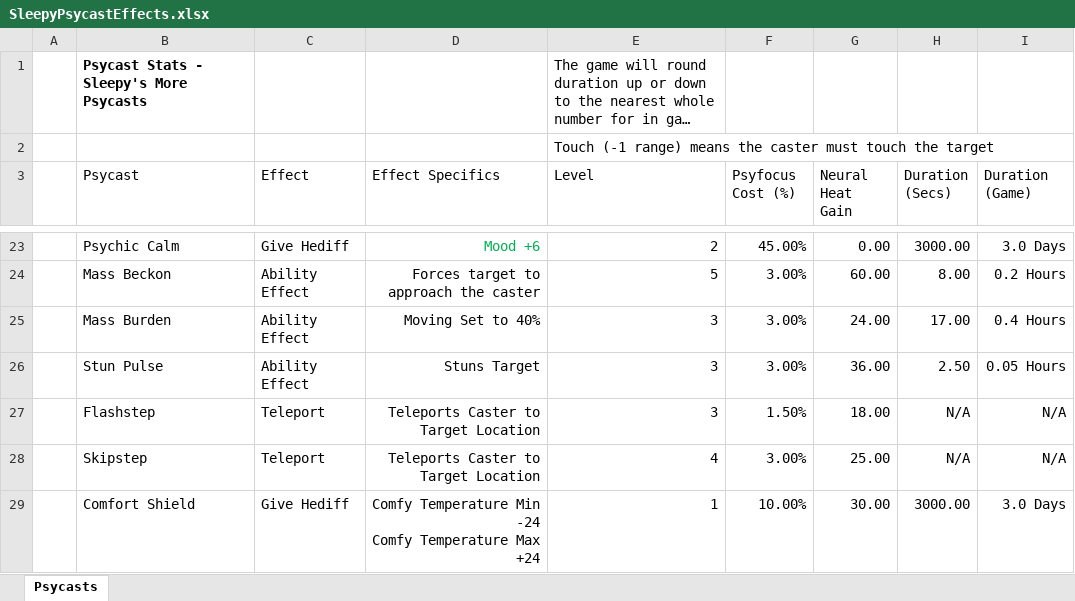
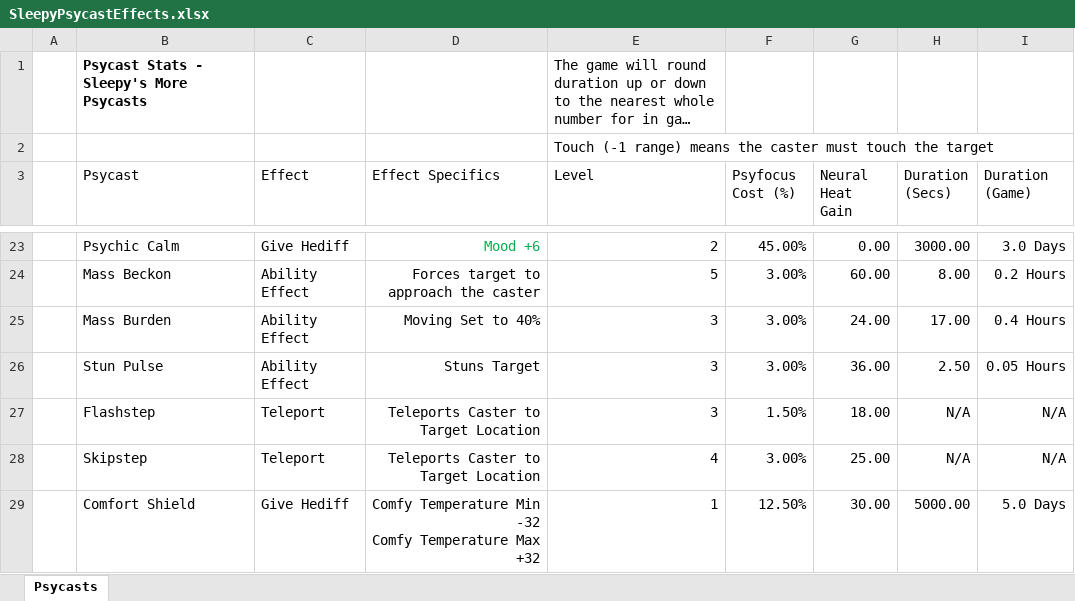
Before and after one commit to sleepy068/Rimworld_MorePsycasts, an Excel workbook: Resources/SleepyPsycastEffects.xlsx, sheet Psycasts, drawn as a sheet; only a part is shown, gaps mark what is left out; long unchanged cells end in …; values as stored, in another font and other column widths than the file's, no borders; table styles not drawn; ↵ is a line break in a cell; the diff names each change by its address in the sheet, - before the commit and + after, or states it on an @@ line.

```diff
--- a/Resources/SleepyPsycastEffects.xlsx (sheet Psycasts)
+++ b/Resources/SleepyPsycastEffects.xlsx (sheet Psycasts)
-D29 (Effect Specifics): …Temperature Min -24 ↵ Comfy Temperature Max +24
+D29 (Effect Specifics): …Temperature Min -32 ↵ Comfy Temperature Max +32
-F29 (Psyfocus Cost (%)): 10.00%
+F29 (Psyfocus Cost (%)): 12.50%
-H29 (Duration (Secs)): 3000.00
+H29 (Duration (Secs)): 5000.00
-I29 (Duration (Game)): 3.0 Days
+I29 (Duration (Game)): 5.0 Days
```
Also changed, not shown: 3 other files.
